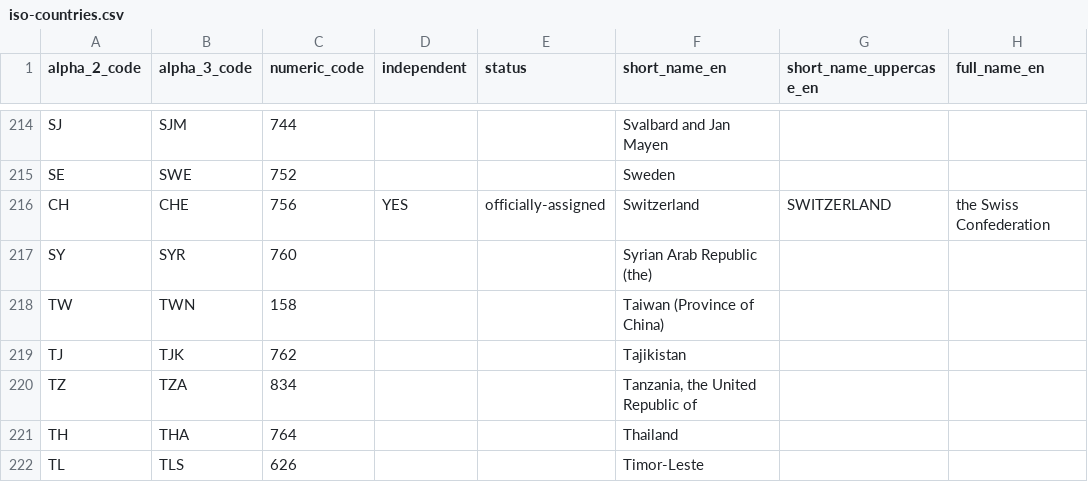
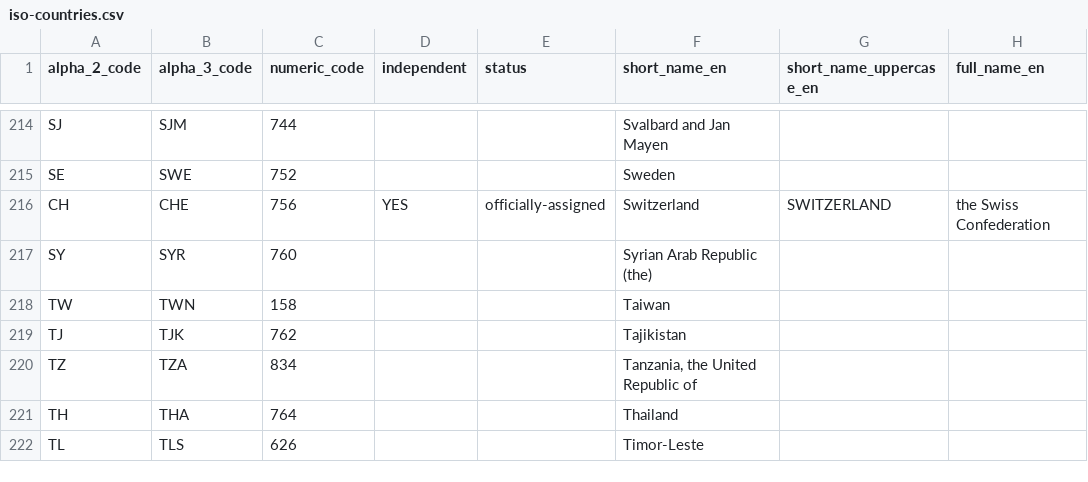
Before and after one commit to hmrc/address-lookup-frontend, a CSV file: conf/iso-countries.csv, drawn as a sheet; only a part is shown, gaps mark what is left out.

Commit message:
CIR-1970: Change representation of taiwan in the country selection list

```diff
--- a/conf/iso-countries.csv
+++ b/conf/iso-countries.csv
@@ -217,3 +217,3 @@ CH,CHE,756,YES,officially-assigned,Switzerland,SWITZERLAND,the Swiss Confederati
 SY,SYR,760,,,Syrian Arab Republic (the),,
-TW,TWN,158,,,Taiwan (Province of China),,
+TW,TWN,158,,,Taiwan,,
 TJ,TJK,762,,,Tajikistan,,
```
